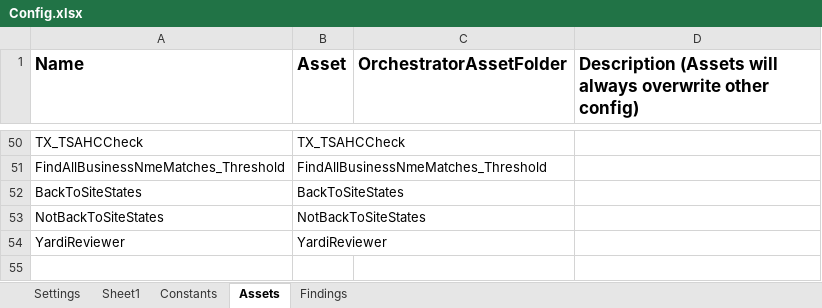
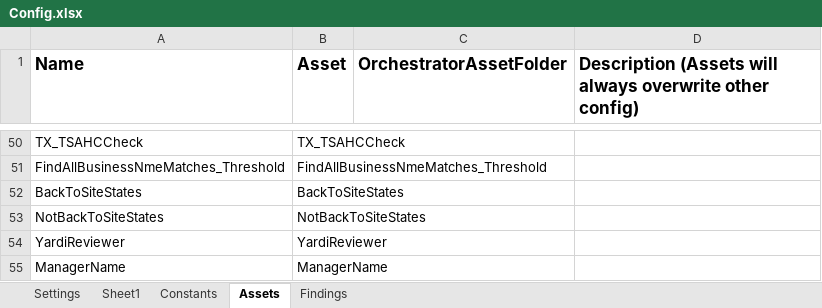
Before and after one commit to Dominiuminc/Application-Review-Process_Performer, an Excel workbook: Data/Config.xlsx, sheet Assets, drawn as a sheet; only a part is shown, gaps mark what is left out; values as stored, in another font and other column widths than the file's, no borders; the diff names each change by its address in the sheet, - before the commit and + after, or states it on an @@ line.

```diff
--- a/Data/Config.xlsx (sheet Assets)
+++ b/Data/Config.xlsx (sheet Assets)
+row 55: ManagerName | ManagerName
```
Also changed, not shown: sheet Findings, sheet Constants, 8 other files.
